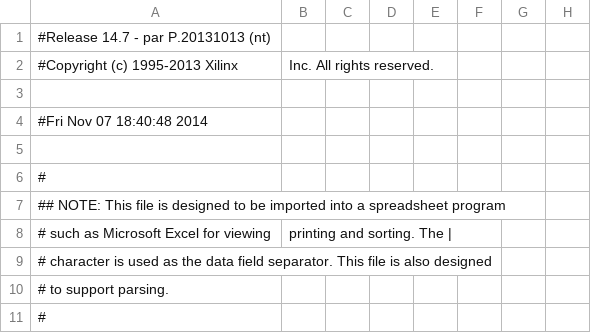
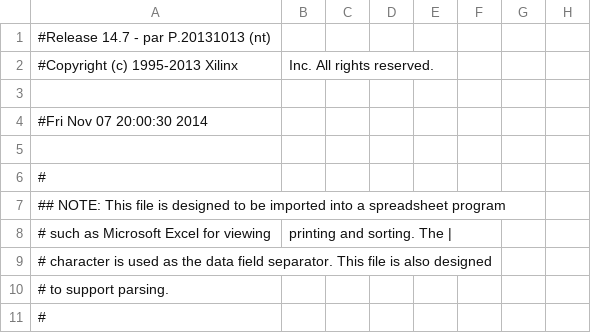
Before and after one commit to cms-gem-daq-project/OptoHybridv15, a CSV file: optohybrid_top_pad.csv, drawn as a sheet; only a part is shown; the diff names each change by its address in the sheet, - before the commit and + after, or states it on an @@ line.

```diff
--- a/optohybrid_top_pad.csv
+++ b/optohybrid_top_pad.csv
-A4: #Fri Nov 07 18:40:48 2014
+A4: #Fri Nov 07 20:00:30 2014
```
Also changed, not shown: 42 other files.
